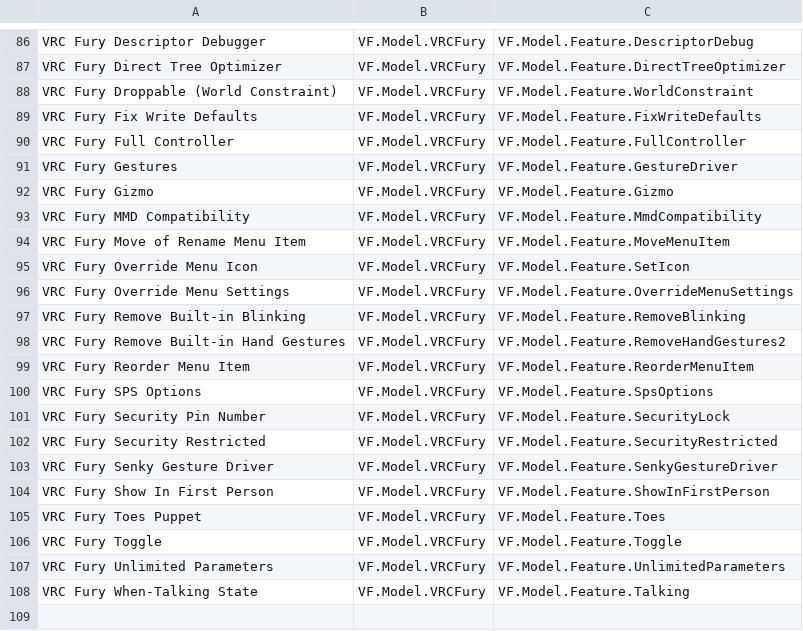
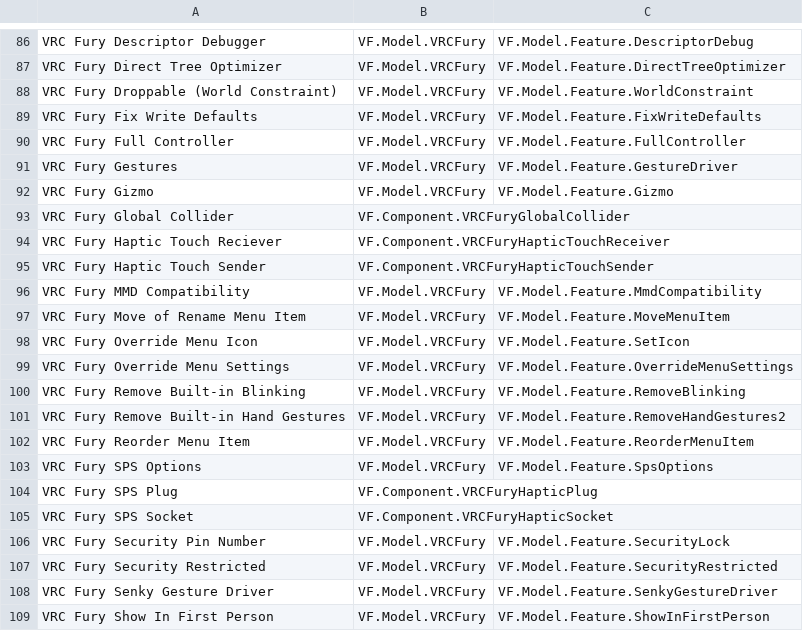
Before and after one commit to APOL-StarLight/VRC-Unity-Essentials, a CSV file: vrchat.apolstar.vrcue/Editor/Tools/Advanced Hierarchy Search/SearchableComponents.csv, drawn as a sheet; only a part is shown, gaps mark what is left out; the shorter side is filled out with more unchanged rows; the diff names each change by its address in the sheet, - before the commit and + after, or states it on an @@ line.

Commit message:
Added Missing Fury Components
there where some fury components that did have unique component types

```diff
--- a/vrchat.apolstar.vrcue/Editor/Tools/Advanced Hierarchy Search/SearchableComponents.csv
+++ b/vrchat.apolstar.vrcue/Editor/Tools/Advanced Hierarchy Search/SearchableComponents.csv
+row 93: VRC Fury Global Collider | VF.Component.VRCFuryGlobalCollider
+row 94: VRC Fury Haptic Touch Reciever | VF.Component.VRCFuryHapticTouchReceiver
+row 95: VRC Fury Haptic Touch Sender | VF.Component.VRCFuryHapticTouchSender
+row 104: VRC Fury SPS Plug | VF.Component.VRCFuryHapticPlug
+row 105: VRC Fury SPS Socket | VF.Component.VRCFuryHapticSocket
```
